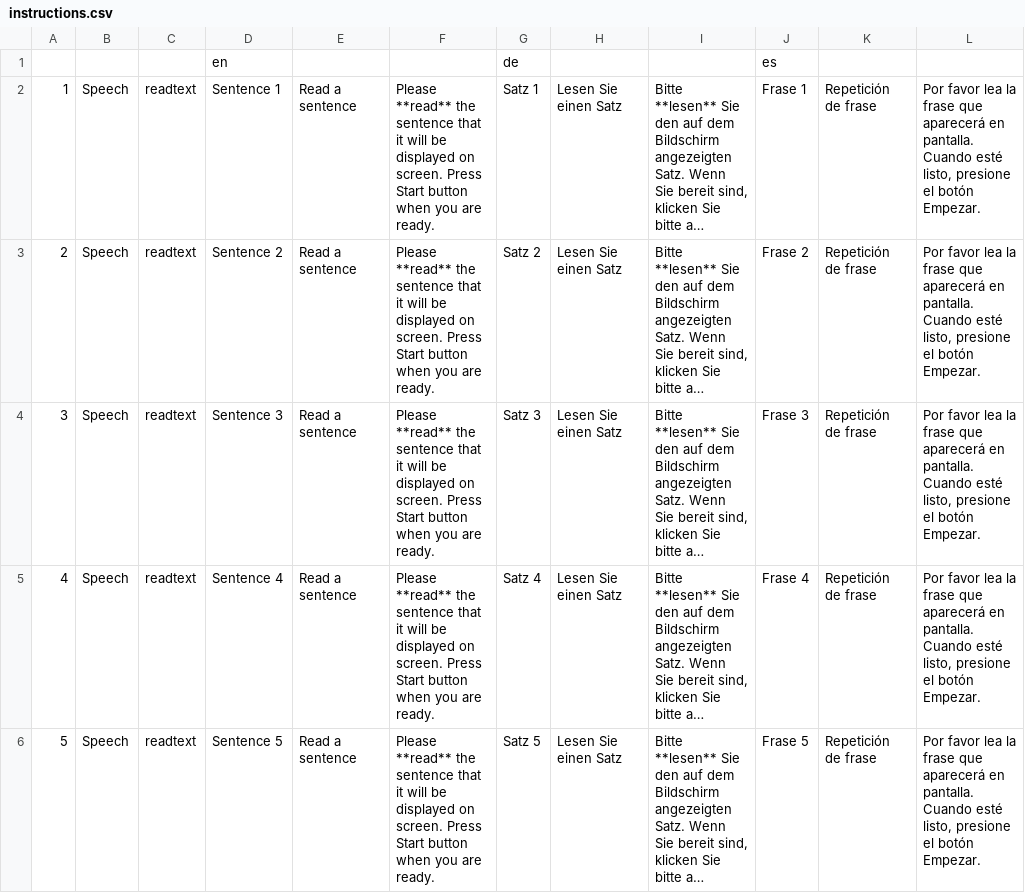
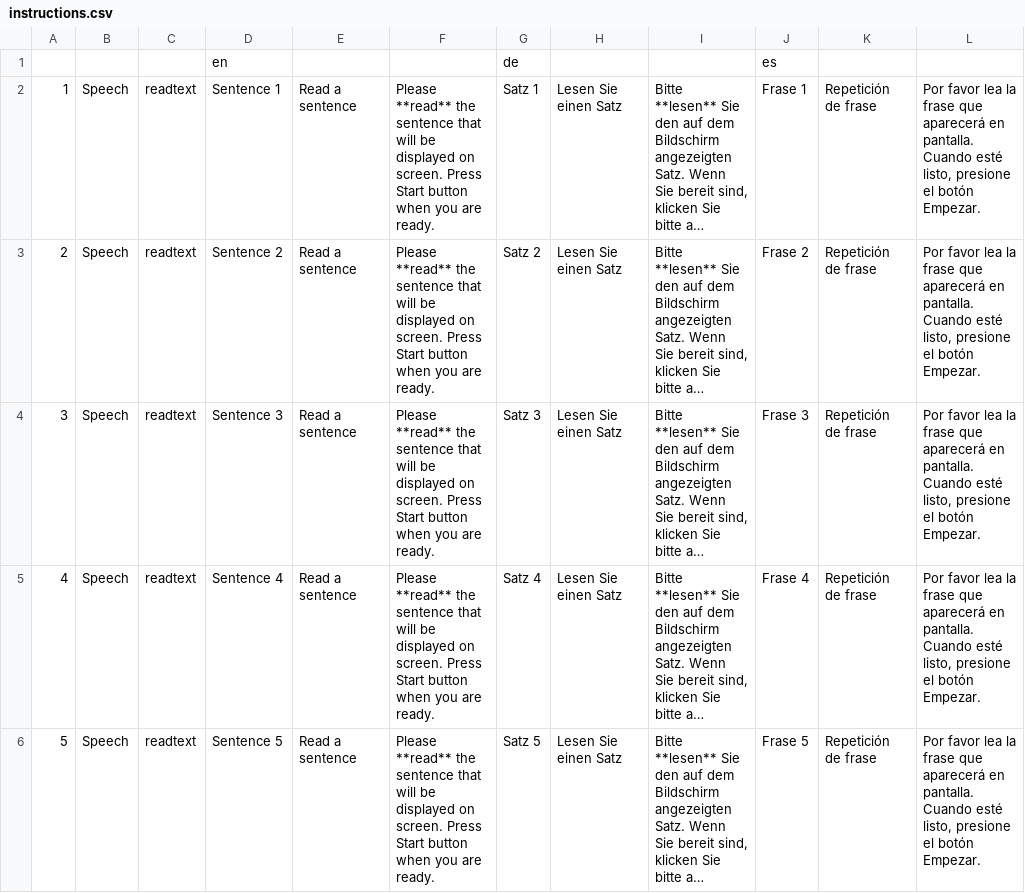
Before and after one commit to SAGI-FAU/SMA2, a CSV file: app/src/main/assets/instructions.csv, drawn as a sheet; only a part is shown; long unchanged cells end in …; the diff covers the shown part only; the diff names each change by its address in the sheet, - before the commit and + after, or states it on an @@ line.

```diff
--- a/app/src/main/assets/instructions.csv
+++ b/app/src/main/assets/instructions.csv
-F2:F6: …sentence that it will be…
+F2:F6: …sentence that will be…
```
Also changed, not shown: 5 edited cells elsewhere in this file, app/src/main/assets/textExercises.csv, 31 other files.
